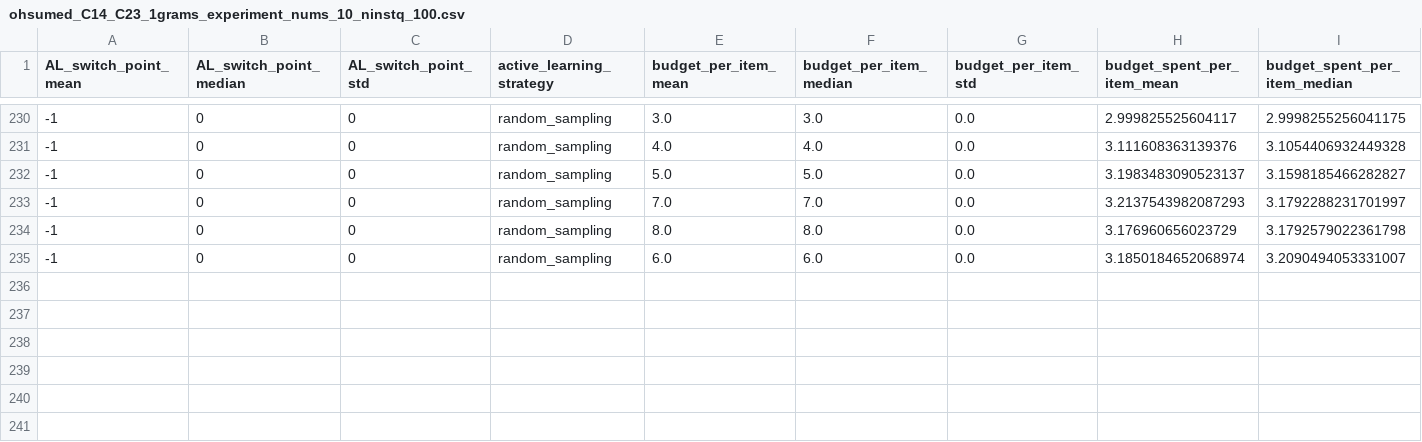
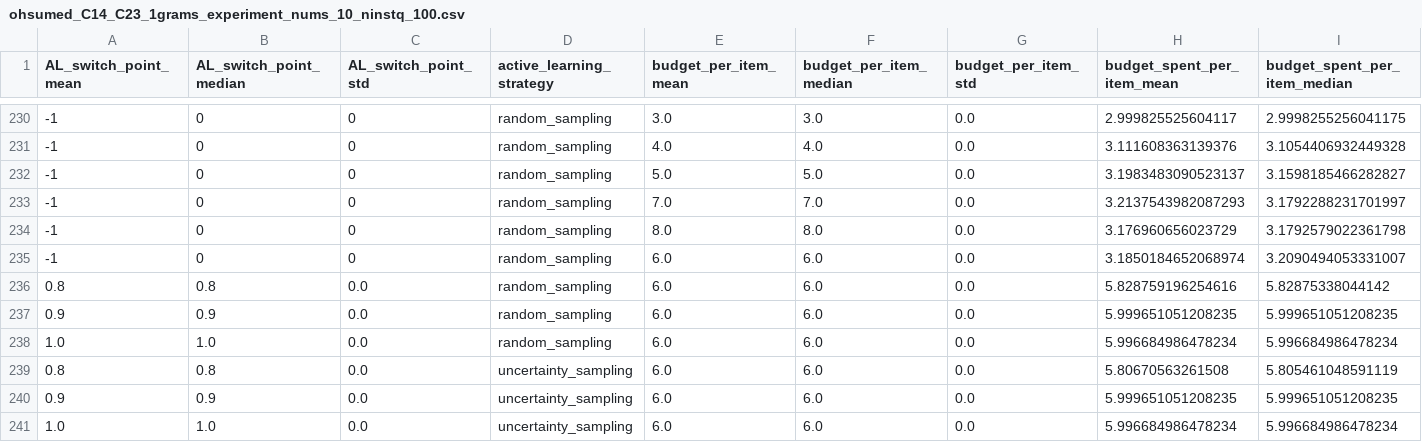
Before and after one commit to Evgeneus/Active-Hybrid-Classificatoin, a CSV file: adaptive_machine_and_crowd/output/adaptive_machines_and_crowd/ohsumed_C14_C23_1grams_experiment_nums_10_ninstq_100.csv, drawn as a sheet; only a part is shown, gaps mark what is left out; rows hold the shown columns only; the diff names each change by its address in the sheet, - before the commit and + after, or states it on an @@ line.

Commit message:
data/updatge/ohsumed_C14_C23_1grams_experiment_nums_10_ninstq_100

```diff
--- a/adaptive_machine_and_crowd/output/adaptive_machines_and_crowd/ohsumed_C14_C23_1grams_experiment_nums_10_ninstq_100.csv
+++ b/adaptive_machine_and_crowd/output/adaptive_machines_and_crowd/ohsumed_C14_C23_1grams_experiment_nums_10_ninstq_100.csv
+row 236: 0.8 | 0.8 | 0.0 | random_sampling | 6.0 | 6.0 | 0.0 | 5.828759196254616 | 5.82875338044142
+row 237: 0.9 | 0.9 | 0.0 | random_sampling | 6.0 | 6.0 | 0.0 | 5.999651051208235 | 5.999651051208235
+row 238: 1.0 | 1.0 | 0.0 | random_sampling | 6.0 | 6.0 | 0.0 | 5.996684986478234 | 5.996684986478234
+row 239: 0.8 | 0.8 | 0.0 | uncertainty_sampling | 6.0 | 6.0 | 0.0 | 5.80670563261508 | 5.805461048591119
+row 240: 0.9 | 0.9 | 0.0 | uncertainty_sampling | 6.0 | 6.0 | 0.0 | 5.999651051208235 | 5.999651051208235
+row 241: 1.0 | 1.0 | 0.0 | uncertainty_sampling | 6.0 | 6.0 | 0.0 | 5.996684986478234 | 5.996684986478234
```
